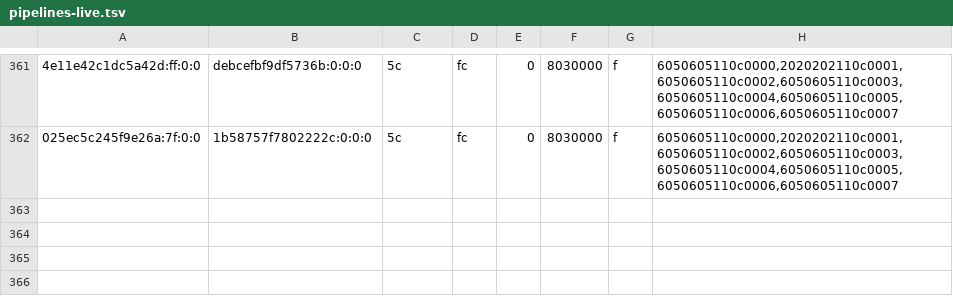
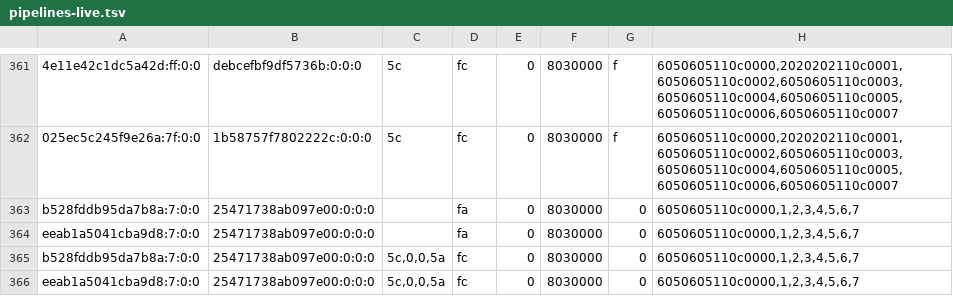
Before and after one commit to justr4mzi/mush8, a TSV file: smoke/39733033626/pipelines-live.tsv, drawn as a sheet; only a part is shown, gaps mark what is left out; the diff names each change by its address in the sheet, - before the commit and + after, or states it on an @@ line.

Commit message:
smoke logs 39733033626

```diff
--- a/smoke/39733033626/pipelines-live.tsv
+++ b/smoke/39733033626/pipelines-live.tsv
+row 363: b528fddb95da7b8a:7:0:0 | 25471738ab097e00:0:0:0 |  | fa | 0 | 8030000 | 0 | 6050605110c0000,1,2,3,4,5,6,7
+row 364: eeab1a5041cba9d8:7:0:0 | 25471738ab097e00:0:0:0 |  | fa | 0 | 8030000 | 0 | 6050605110c0000,1,2,3,4,5,6,7
+row 365: b528fddb95da7b8a:7:0:0 | 25471738ab097e00:0:0:0 | 5c,0,0,5a | fc | 0 | 8030000 | 0 | 6050605110c0000,1,2,3,4,5,6,7
+row 366: eeab1a5041cba9d8:7:0:0 | 25471738ab097e00:0:0:0 | 5c,0,0,5a | fc | 0 | 8030000 | 0 | 6050605110c0000,1,2,3,4,5,6,7
```
Also changed, not shown: 3 other files.
